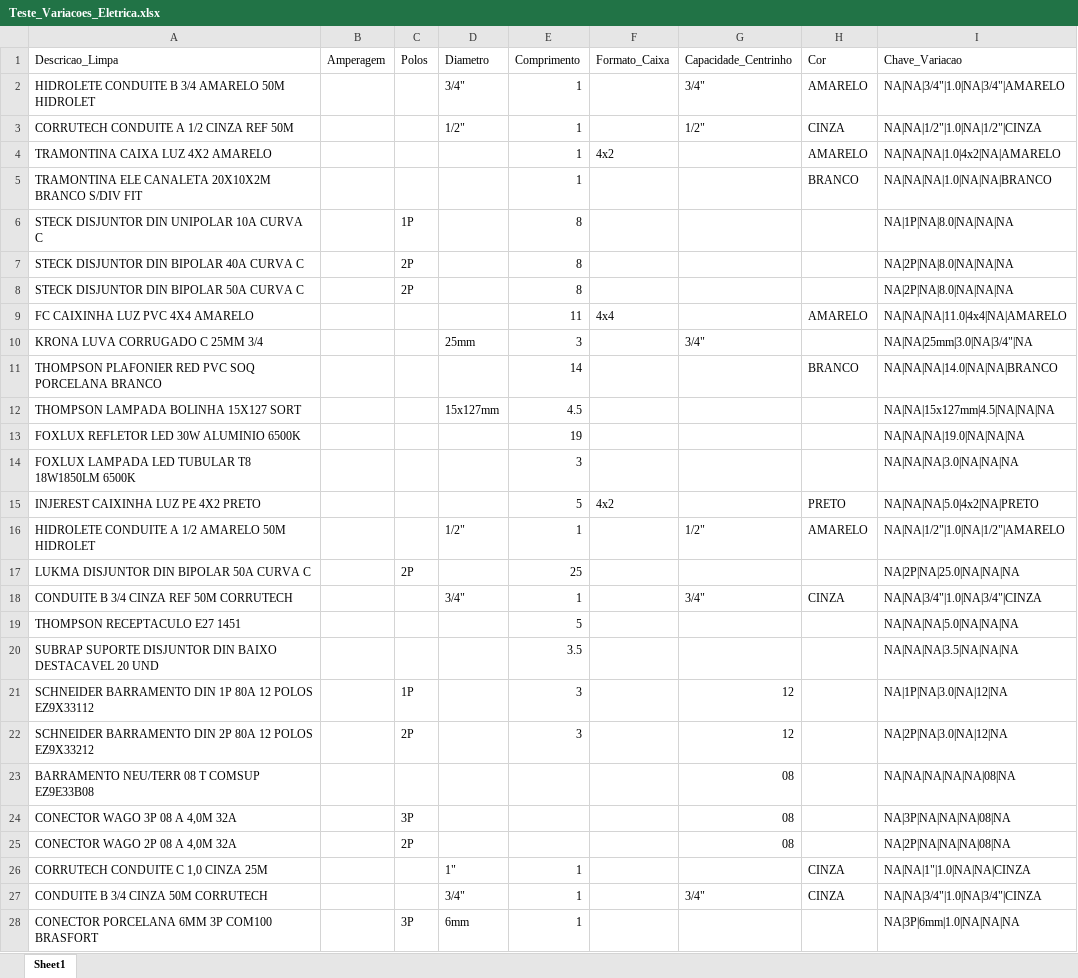
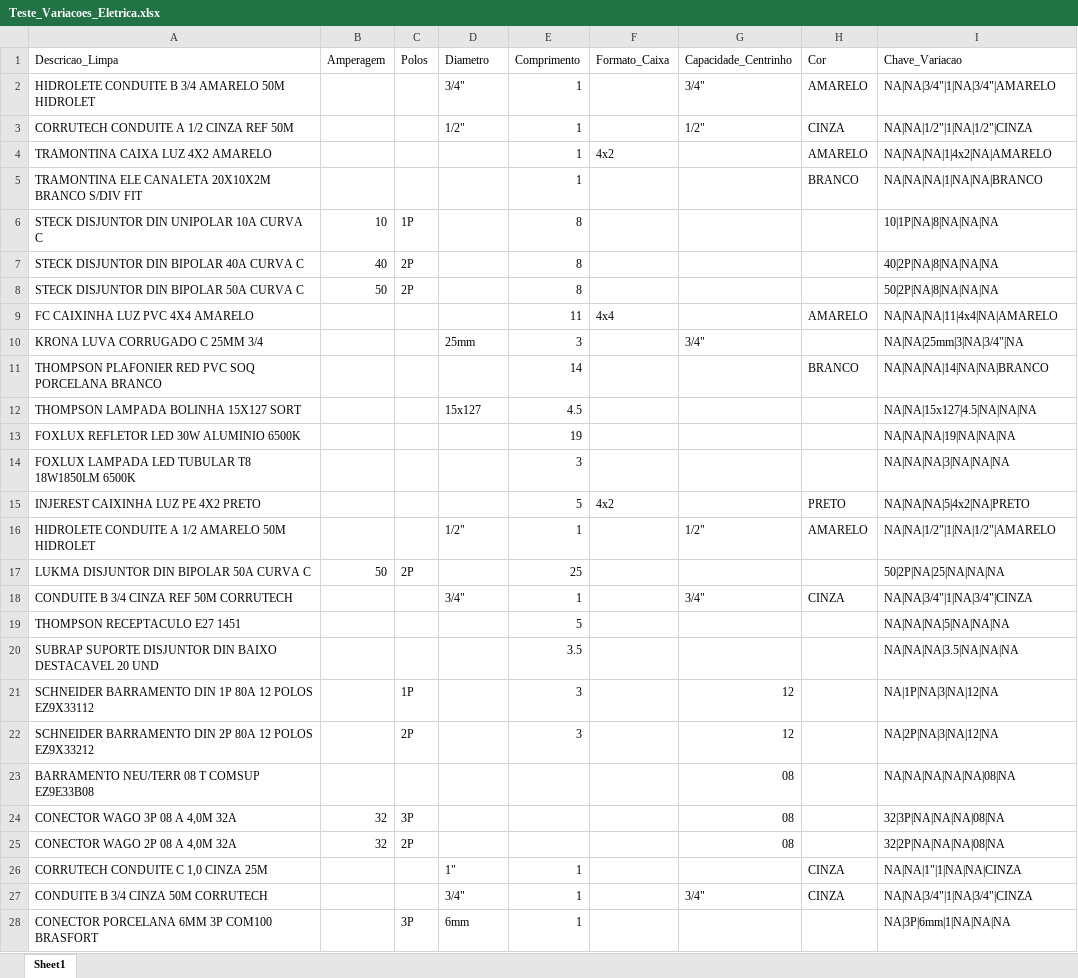
Before and after one commit to Lucas-Fernandes-Silva/auto_shopee, an Excel workbook: Teste_Variacoes_Eletrica.xlsx, sheet Sheet1, drawn as a sheet; only a part is shown; values as stored, in another font and other column widths than the file's, no cell formats; the diff covers the shown part only; the diff names each change by its address in the sheet, - before the commit and + after, or states it on an @@ line.

```diff
--- a/Teste_Variacoes_Eletrica.xlsx (sheet Sheet1)
+++ b/Teste_Variacoes_Eletrica.xlsx (sheet Sheet1)
-I2 (Chave_Variacao): NA|NA|3/4"|1.0|NA|3/4"|AMARELO
+I2 (Chave_Variacao): NA|NA|3/4"|1|NA|3/4"|AMARELO
-I3 (Chave_Variacao): NA|NA|1/2"|1.0|NA|1/2"|CINZA
+I3 (Chave_Variacao): NA|NA|1/2"|1|NA|1/2"|CINZA
-I4 (Chave_Variacao): NA|NA|NA|1.0|4x2|NA|AMARELO
+I4 (Chave_Variacao): NA|NA|NA|1|4x2|NA|AMARELO
-I5 (Chave_Variacao): NA|NA|NA|1.0|NA|NA|BRANCO
+I5 (Chave_Variacao): NA|NA|NA|1|NA|NA|BRANCO
-B6 (Amperagem): (empty)
+B6 (Amperagem): 10
-I6 (Chave_Variacao): NA|1P|NA|8.0|NA|NA|NA
+I6 (Chave_Variacao): 10|1P|NA|8|NA|NA|NA
-B7 (Amperagem): (empty)
+B7 (Amperagem): 40
-I7 (Chave_Variacao): NA|2P|NA|8.0|NA|NA|NA
+I7 (Chave_Variacao): 40|2P|NA|8|NA|NA|NA
-B8 (Amperagem): (empty)
+B8 (Amperagem): 50
-I8 (Chave_Variacao): NA|2P|NA|8.0|NA|NA|NA
+I8 (Chave_Variacao): 50|2P|NA|8|NA|NA|NA
-I9 (Chave_Variacao): NA|NA|NA|11.0|4x4|NA|AMARELO
+I9 (Chave_Variacao): NA|NA|NA|11|4x4|NA|AMARELO
-I10 (Chave_Variacao): NA|NA|25mm|3.0|NA|3/4"|NA
+I10 (Chave_Variacao): NA|NA|25mm|3|NA|3/4"|NA
-I11 (Chave_Variacao): NA|NA|NA|14.0|NA|NA|BRANCO
+I11 (Chave_Variacao): NA|NA|NA|14|NA|NA|BRANCO
-D12 (Diametro): 15x127mm
+D12 (Diametro): 15x127
-I12 (Chave_Variacao): NA|NA|15x127mm|4.5|NA|NA|NA
+I12 (Chave_Variacao): NA|NA|15x127|4.5|NA|NA|NA
-I13 (Chave_Variacao): NA|NA|NA|19.0|NA|NA|NA
+I13 (Chave_Variacao): NA|NA|NA|19|NA|NA|NA
-I14 (Chave_Variacao): NA|NA|NA|3.0|NA|NA|NA
+I14 (Chave_Variacao): NA|NA|NA|3|NA|NA|NA
-I15 (Chave_Variacao): NA|NA|NA|5.0|4x2|NA|PRETO
+I15 (Chave_Variacao): NA|NA|NA|5|4x2|NA|PRETO
-I16 (Chave_Variacao): NA|NA|1/2"|1.0|NA|1/2"|AMARELO
+I16 (Chave_Variacao): NA|NA|1/2"|1|NA|1/2"|AMARELO
-B17 (Amperagem): (empty)
+B17 (Amperagem): 50
-I17 (Chave_Variacao): NA|2P|NA|25.0|NA|NA|NA
+I17 (Chave_Variacao): 50|2P|NA|25|NA|NA|NA
-I18 (Chave_Variacao): NA|NA|3/4"|1.0|NA|3/4"|CINZA
+I18 (Chave_Variacao): NA|NA|3/4"|1|NA|3/4"|CINZA
-I19 (Chave_Variacao): NA|NA|NA|5.0|NA|NA|NA
+I19 (Chave_Variacao): NA|NA|NA|5|NA|NA|NA
-I21 (Chave_Variacao): NA|1P|NA|3.0|NA|12|NA
+I21 (Chave_Variacao): NA|1P|NA|3|NA|12|NA
-I22 (Chave_Variacao): NA|2P|NA|3.0|NA|12|NA
+I22 (Chave_Variacao): NA|2P|NA|3|NA|12|NA
-B24:B25 (Amperagem): (empty)
+B24:B25 (Amperagem): 32
-I24 (Chave_Variacao): NA|3P|NA|NA|NA|08|NA
+I24 (Chave_Variacao): 32|3P|NA|NA|NA|08|NA
-I25 (Chave_Variacao): NA|2P|NA|NA|NA|08|NA
+I25 (Chave_Variacao): 32|2P|NA|NA|NA|08|NA
-I26 (Chave_Variacao): NA|NA|1"|1.0|NA|NA|CINZA
+I26 (Chave_Variacao): NA|NA|1"|1|NA|NA|CINZA
-I27 (Chave_Variacao): NA|NA|3/4"|1.0|NA|3/4"|CINZA
+I27 (Chave_Variacao): NA|NA|3/4"|1|NA|3/4"|CINZA
-I28 (Chave_Variacao): NA|3P|6mm|1.0|NA|NA|NA
+I28 (Chave_Variacao): NA|3P|6mm|1|NA|NA|NA
```
Also changed, not shown: 165 edited cells elsewhere in this sheet, cell formats, planilhas/outputs/Produtos_Classificados.xlsx, planilhas/outputs/Relatorio_Dominios_Ambiguos.xlsx, 10 other files.
